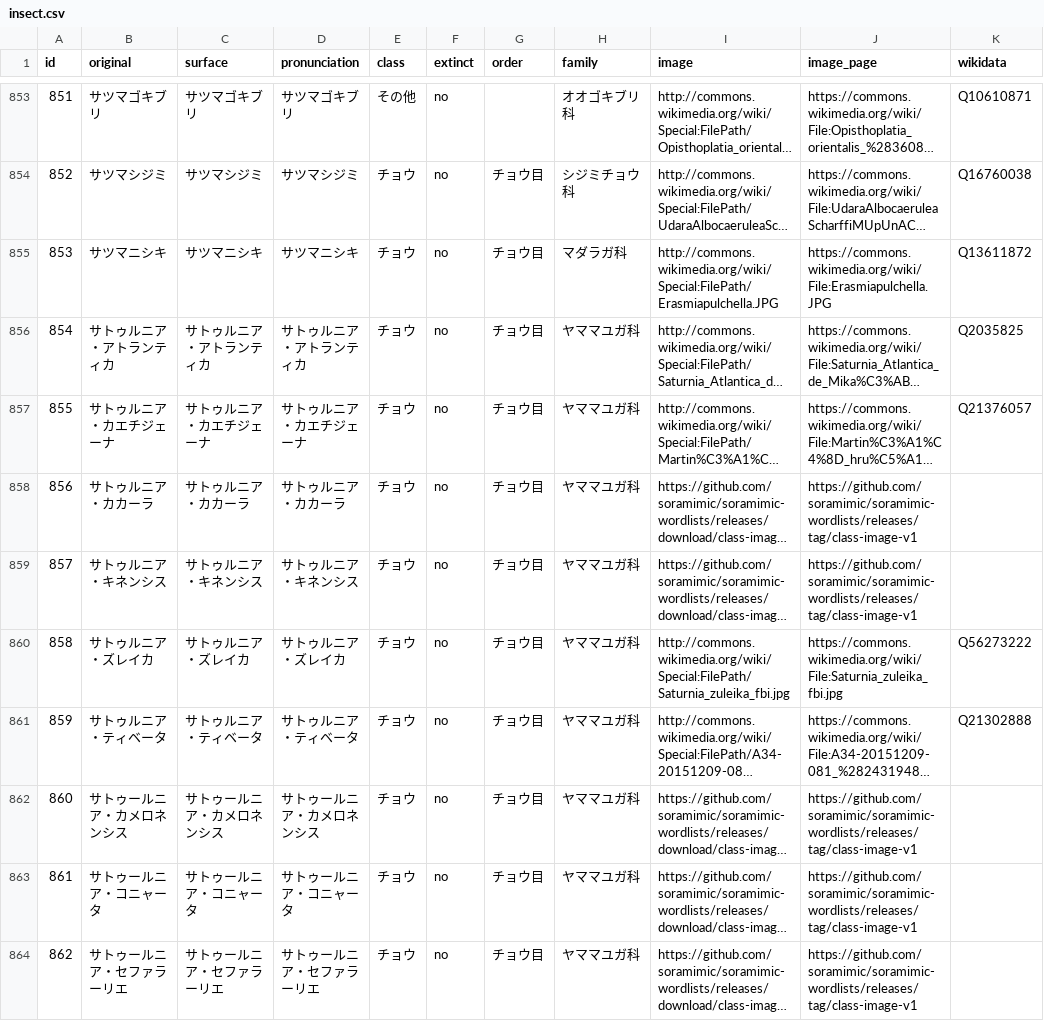
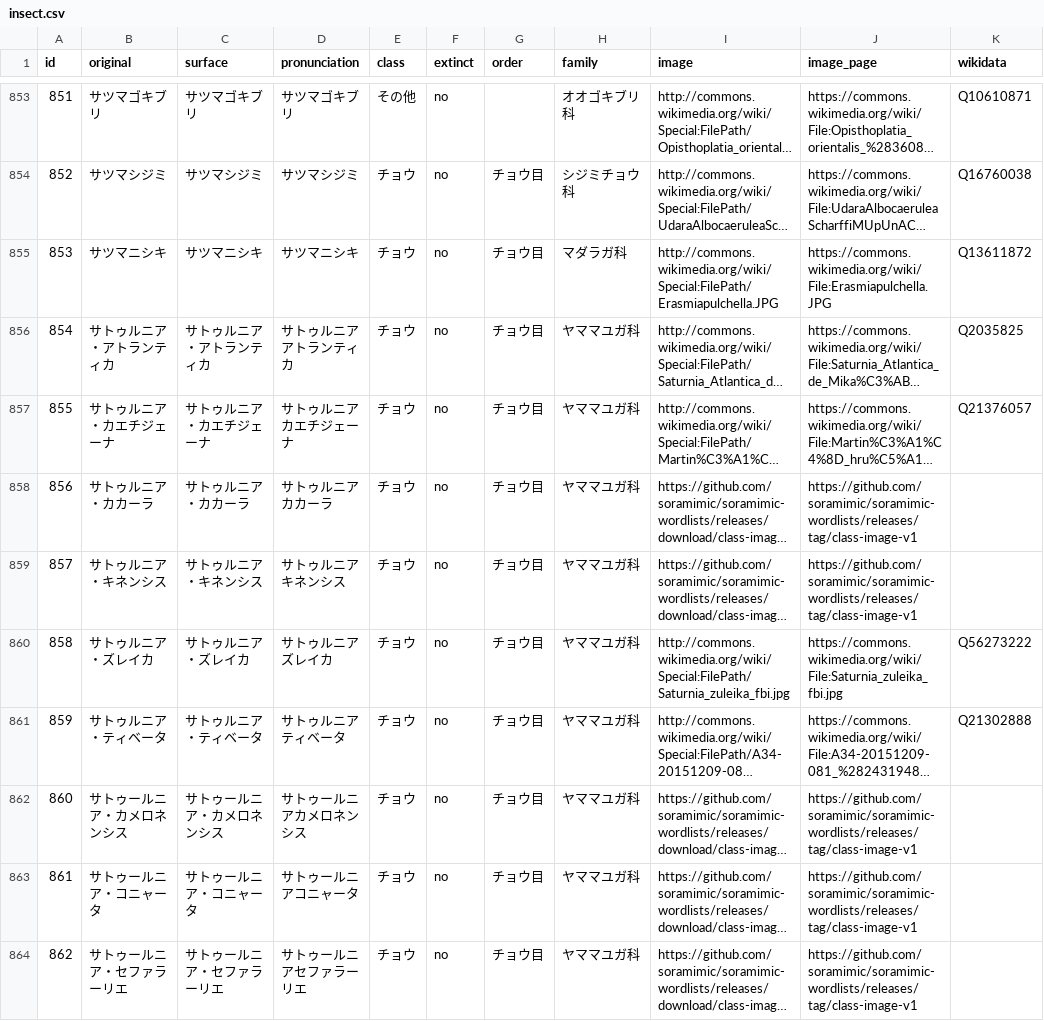
Before and after one commit to soramimic/soramimic-wordlists, a CSV file: insect.csv, drawn as a sheet; only a part is shown, gaps mark what is left out; long unchanged cells end in …; the diff covers the shown part only; the diff names each change by its address in the sheet, - before the commit and + after, or states it on an @@ line.

```diff
--- a/insect.csv
+++ b/insect.csv
-D856 (pronunciation): サトゥルニア・アトランティカ
+D856 (pronunciation): サトゥルニアアトランティカ
-D857 (pronunciation): サトゥルニア・カエチジェーナ
+D857 (pronunciation): サトゥルニアカエチジェーナ
-D858 (pronunciation): サトゥルニア・カカーラ
+D858 (pronunciation): サトゥルニアカカーラ
-D859 (pronunciation): サトゥルニア・キネンシス
+D859 (pronunciation): サトゥルニアキネンシス
-D860 (pronunciation): サトゥルニア・ズレイカ
+D860 (pronunciation): サトゥルニアズレイカ
-D861 (pronunciation): サトゥルニア・ティベータ
+D861 (pronunciation): サトゥルニアティベータ
-D862 (pronunciation): サトゥールニア・カメロネンシス
+D862 (pronunciation): サトゥールニアカメロネンシス
-D863 (pronunciation): サトゥールニア・コニャータ
+D863 (pronunciation): サトゥールニアコニャータ
-D864 (pronunciation): サトゥールニア・セファラーリエ
+D864 (pronunciation): サトゥールニアセファラーリエ
```
Also changed, not shown: 183 edited cells elsewhere in this file, fictional_anime_character.csv, pokemon.csv, 23 other files.
